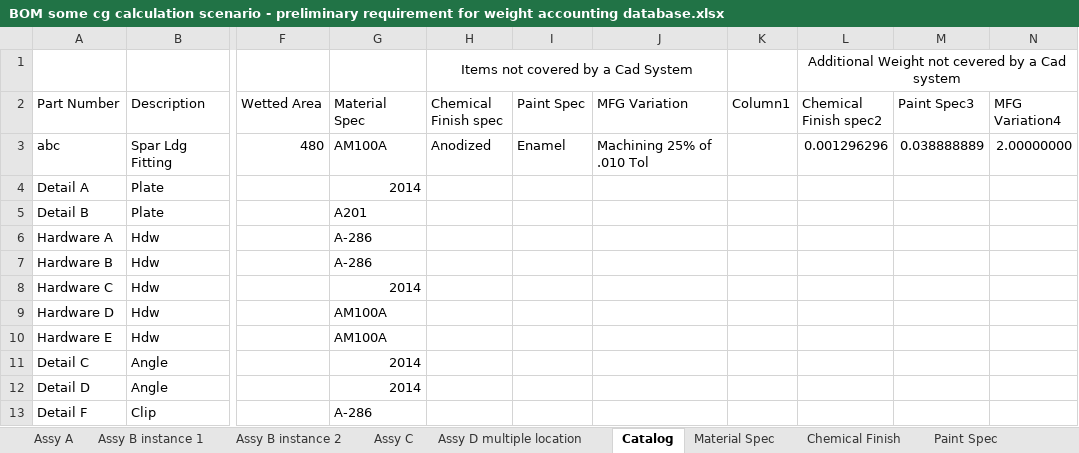
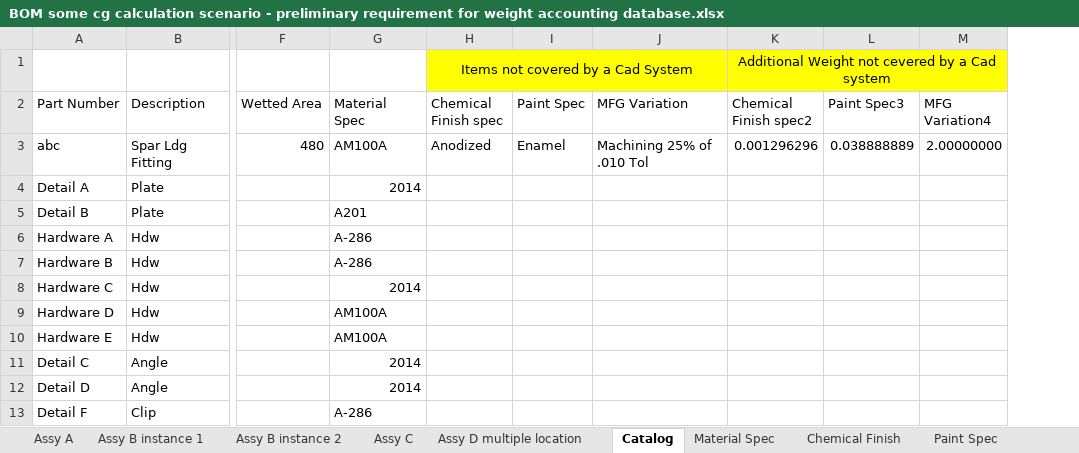
Before and after one commit to JeanMarcFlamand/MPD---notes, an Excel workbook: BOM some cg calculation scenario - preliminary requirement for weight accounting database.xlsx, sheet Catalog, drawn as a sheet; only a part is shown, gaps mark what is left out; values as stored, in another font and other column widths than the file's, no borders; table styles not drawn; removed rows and columns are numbered as before the commit, all else as after; the diff names each change by its address in the sheet, - before the commit and + after, or states it on an @@ line.

```diff
--- a/BOM some cg calculation scenario - preliminary requirement for weight accounting database.xlsx (sheet Catalog)
+++ b/BOM some cg calculation scenario - preliminary requirement for weight accounting database.xlsx (sheet Catalog)
-column K (Column1), empty
-H1:J1 fill: none
+H1:J1 fill: #FFFF00
-K1:M1 fill: none
+K1:M1 fill: #FFFF00
```
Also changed, not shown: sheet Assy D multiple location, sheet Assy C, sheet Assy A, sheet Assy B instance 1, sheet Assy B instance 2.
